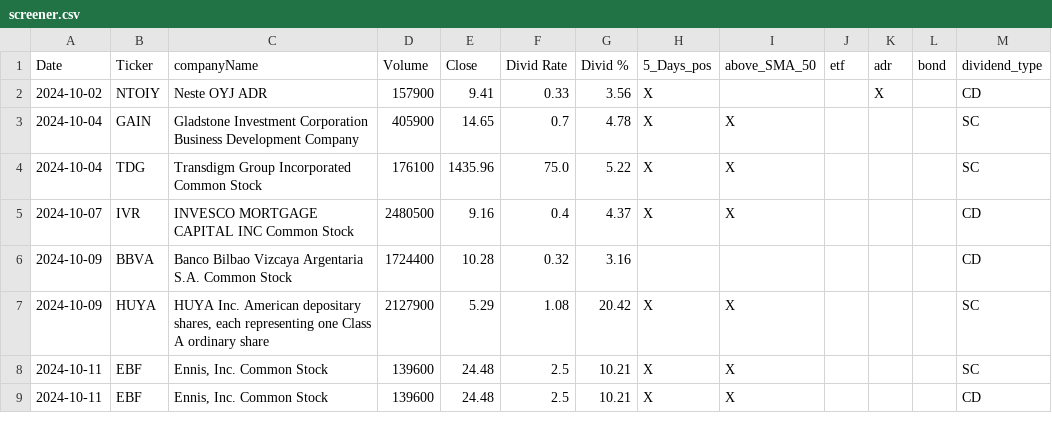
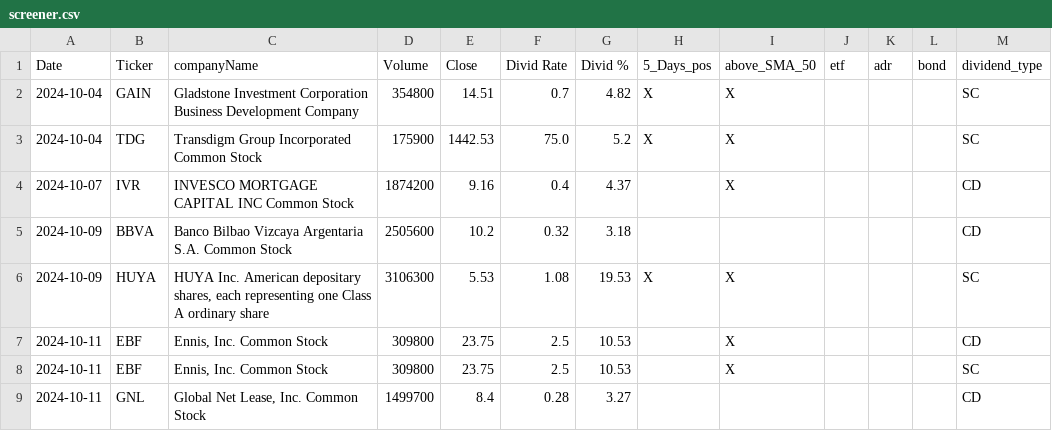
Before and after one commit to fxhuhn/dividend-shorter, a CSV file: screener.csv, drawn as a sheet.

```diff
--- a/screener.csv
+++ b/screener.csv
@@ -1,9 +1,9 @@
 Date,Ticker,companyName,Volume,Close,Divid Rate,Divid %,5_Days_pos,above_SMA_50,etf,adr,bond,dividend_type
-2024-10-02,NTOIY,Neste OYJ ADR,157900,9.41,0.33,3.56,X,,,X,,CD
-2024-10-04,GAIN,Gladstone Investment Corporation Business Development Company,405900,14.65,0.7,4.78,X,X,,,,SC
-2024-10-04,TDG,Transdigm Group Incorporated Common Stock,176100,1435.96,75.0,5.22,X,X,,,,SC
-2024-10-07,IVR,INVESCO MORTGAGE CAPITAL INC Common Stock,2480500,9.16,0.4,4.37,X,X,,,,CD
-2024-10-09,BBVA,Banco Bilbao Vizcaya Argentaria S.A. Common Stock,1724400,10.28,0.32,3.16,,,,,,CD
-2024-10-09,HUYA,"HUYA Inc. American depositary shares, each  representing one Class A ordinary share",2127900,5.29,1.08,20.42,X,X,,,,SC
-2024-10-11,EBF,"Ennis, Inc. Common Stock",139600,24.48,2.5,10.21,X,X,,,,SC
-2024-10-11,EBF,"Ennis, Inc. Common Stock",139600,24.48,2.5,10.21,X,X,,,,CD
+2024-10-04,GAIN,Gladstone Investment Corporation Business Development Company,354800,14.51,0.7,4.82,X,X,,,,SC
+2024-10-04,TDG,Transdigm Group Incorporated Common Stock,175900,1442.53,75.0,5.2,X,X,,,,SC
+2024-10-07,IVR,INVESCO MORTGAGE CAPITAL INC Common Stock,1874200,9.16,0.4,4.37,,X,,,,CD
+2024-10-09,BBVA,Banco Bilbao Vizcaya Argentaria S.A. Common Stock,2505600,10.2,0.32,3.18,,,,,,CD
+2024-10-09,HUYA,"HUYA Inc. American depositary shares, each  representing one Class A ordinary share",3106300,5.53,1.08,19.53,X,X,,,,SC
+2024-10-11,EBF,"Ennis, Inc. Common Stock",309800,23.75,2.5,10.53,,X,,,,CD
+2024-10-11,EBF,"Ennis, Inc. Common Stock",309800,23.75,2.5,10.53,,X,,,,SC
+2024-10-11,GNL,"Global Net Lease, Inc. Common Stock",1499700,8.4,0.28,3.27,,,,,,CD
```
